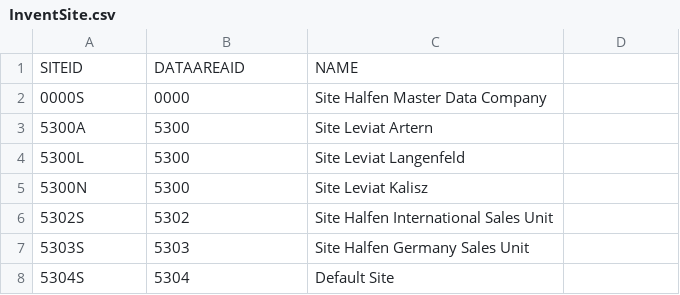
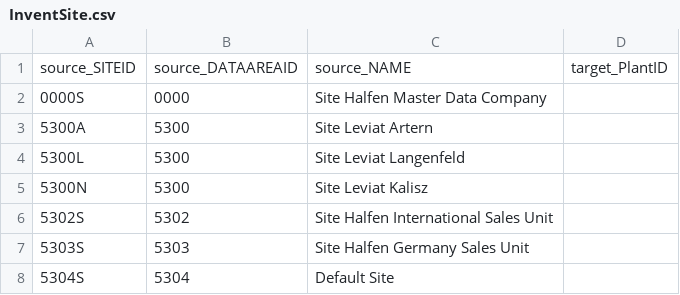
Before and after one commit to szubalii/leviat-data-and-analytics, a CSV file: synapse-dwh/syndw_xxxx_sls_d_euw_001/Master Data/map_AXBI/InventSite.csv, drawn as a sheet; only a part is shown; removed rows and columns are numbered as before the commit, all else as after; the diff names each change by its address in the sheet, - before the commit and + after, or states it on an @@ line.

```diff
--- a/synapse-dwh/syndw_xxxx_sls_d_euw_001/Master Data/map_AXBI/InventSite.csv
+++ b/synapse-dwh/syndw_xxxx_sls_d_euw_001/Master Data/map_AXBI/InventSite.csv
-row 1: SITEID | DATAAREAID | NAME
+row 1: source_SITEID | source_DATAAREAID | source_NAME | target_PlantID
```
Also changed, not shown: 3 other files.
